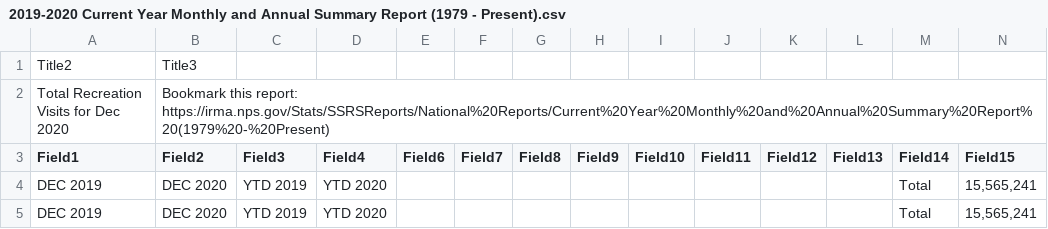
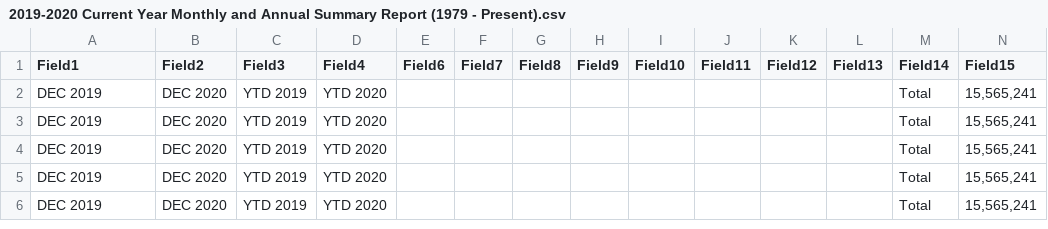
Before and after one commit to mqdhilla/COGS108_Repo, a CSV file: 2019-2020 Current Year Monthly and Annual Summary Report (1979 - Present).csv, drawn as a sheet; only a part is shown; the shorter side is filled out with more unchanged rows; rows hold the shown columns only; the diff names each change by its address in the sheet, - before the commit and + after, or states it on an @@ line.

Commit message:
Update 2019-2020 Current Year Monthly and Annual Summary Report (1979 - Present).csv

```diff
--- a/2019-2020 Current Year Monthly and Annual Summary Report (1979 - Present).csv
+++ b/2019-2020 Current Year Monthly and Annual Summary Report (1979 - Present).csv
-row 1: Title2 | Title3
-row 2: Total Recreation Visits for Dec 2020 | Bookmark this report: https://irma.nps.gov/Stats/SSRSReports/National%20Reports/Current%20Year%20Monthly%20and%20Annual%20Summary%20Report%20(1979%20-%20Present)
```
